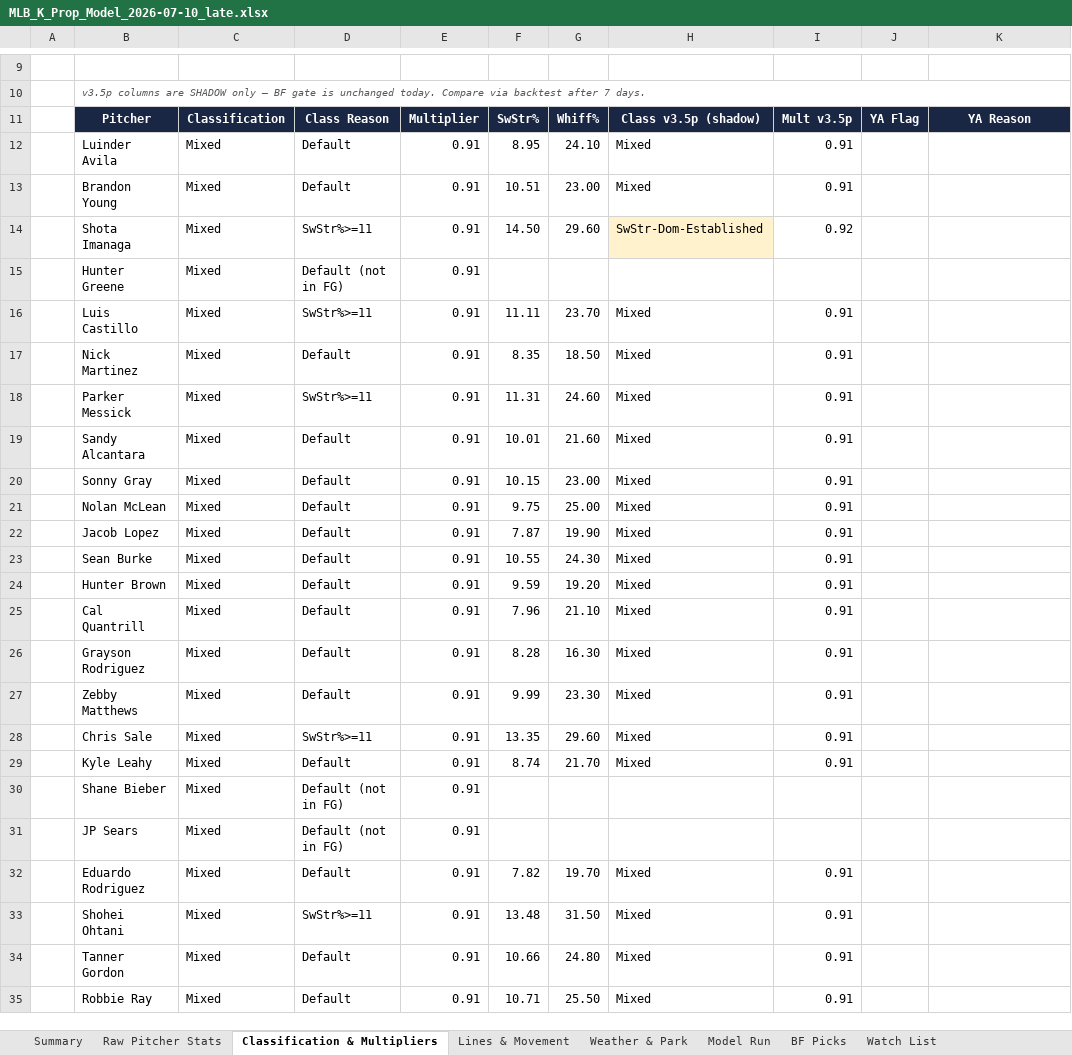
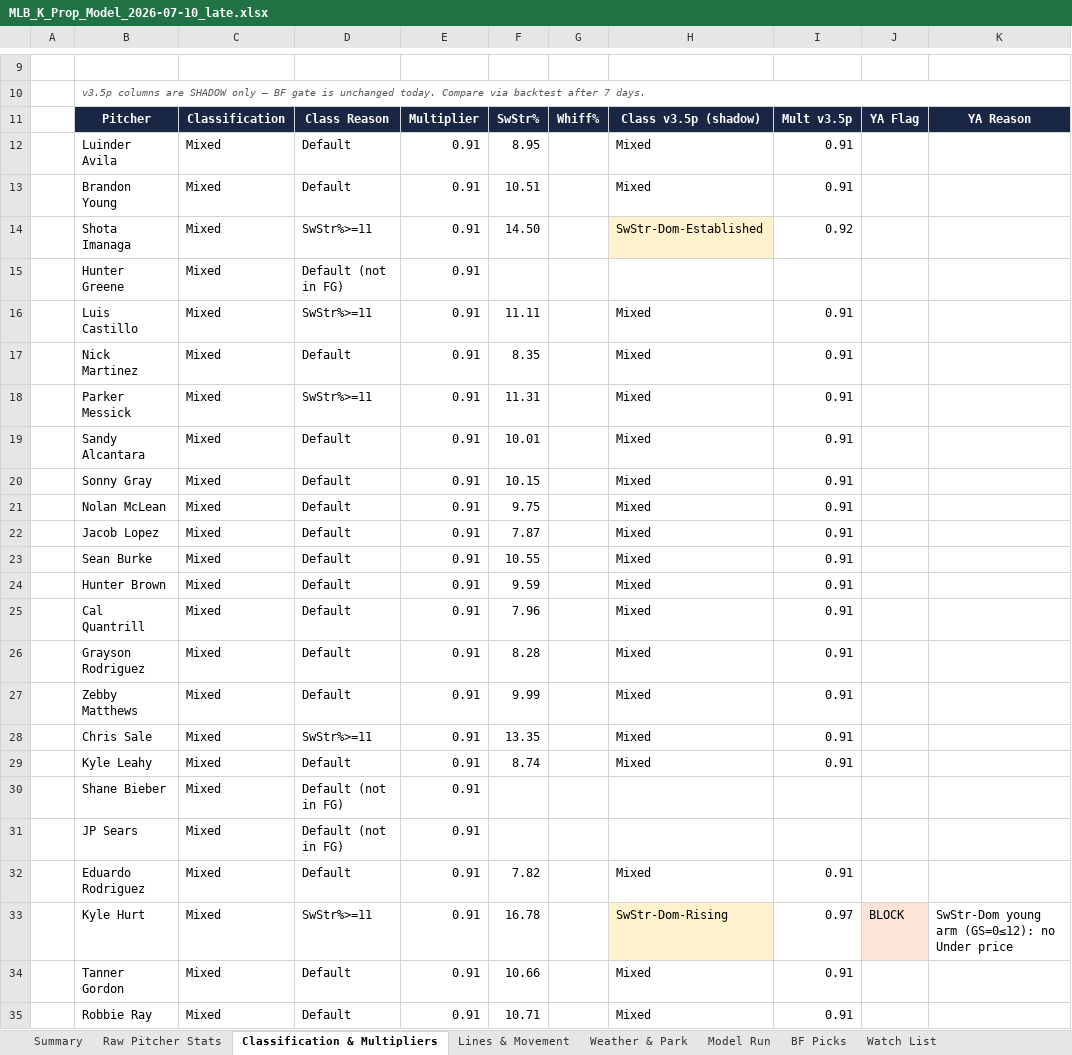
Before and after one commit to jordantaylorkurzweil-hash/MLB-Kprop-Pipeline, an Excel workbook: workspace/MLB_K_Prop_Model_2026-07-10_late.xlsx, sheet Classification & Multipliers, drawn as a sheet; only a part is shown, gaps mark what is left out; values as stored, in another font and other column widths than the file's, no borders; removed rows and columns are numbered as before the commit, all else as after; the diff names each change by its address in the sheet, - before the commit and + after, or states it on an @@ line.

```diff
--- a/workspace/MLB_K_Prop_Model_2026-07-10_late.xlsx (sheet Classification & Multipliers)
+++ b/workspace/MLB_K_Prop_Model_2026-07-10_late.xlsx (sheet Classification & Multipliers)
-G12: 24.10
+G12: (empty)
-G13: 23.00
+G13: (empty)
-G14: 29.60
+G14: (empty)
-G16: 23.70
+G16: (empty)
-G17: 18.50
+G17: (empty)
-G18: 24.60
+G18: (empty)
-G19: 21.60
+G19: (empty)
-G20: 23.00
+G20: (empty)
-G21: 25.00
+G21: (empty)
-G22: 19.90
+G22: (empty)
-G23: 24.30
+G23: (empty)
-G24: 19.20
+G24: (empty)
-G25: 21.10
+G25: (empty)
-G26: 16.30
+G26: (empty)
-G27: 23.30
+G27: (empty)
-G28: 29.60
+G28: (empty)
-G29: 21.70
+G29: (empty)
-G32: 19.70
+G32: (empty)
-row 33:  | Shohei Ohtani | Mixed | SwStr%>=11 | 0.91 | 13.48 | 31.50 | Mixed | 0.91
+row 33:  | Kyle Hurt | Mixed | SwStr%>=11 | 0.91 | 16.78 |  | SwStr-Dom-Rising | 0.97 | BLOCK | SwStr-Dom young arm (GS=0≤12): no Under price
-G34: 24.80
+G34: (empty)
-G35: 25.50
+G35: (empty)
```
Also changed, not shown: sheet Lines & Movement, sheet Raw Pitcher Stats, sheet Weather & Park, sheet BF Picks, sheet Model Run, sheet Summary, 1 more sheet, 3 other files.
